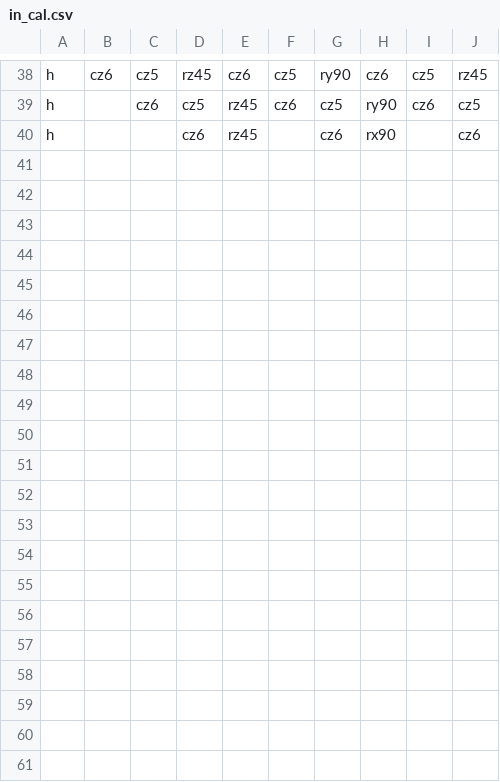
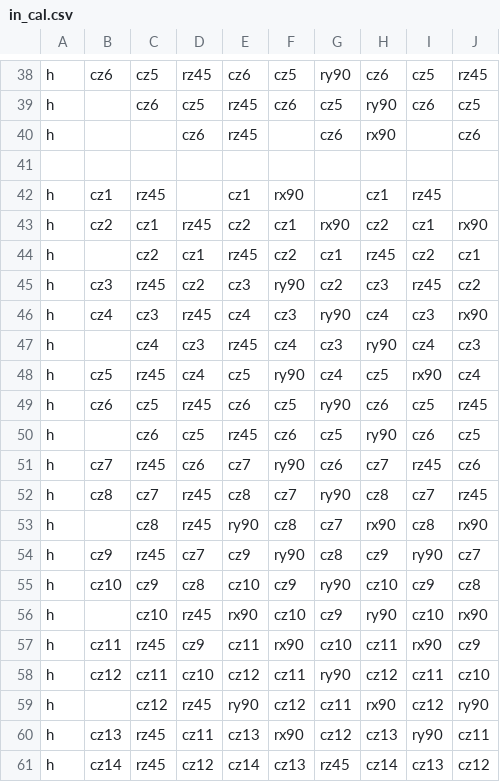
Before and after one commit to zhaouv/gate-calcultions, a CSV file: in_cal.csv, drawn as a sheet; only a part is shown, gaps mark what is left out; the diff names each change by its address in the sheet, - before the commit and + after, or states it on an @@ line.

```diff
--- a/in_cal.csv
+++ b/in_cal.csv
+row 41: (empty)
+row 42: h | cz1 | rz45 |  | cz1 | rx90 |  | cz1 | rz45
+row 43: h | cz2 | cz1 | rz45 | cz2 | cz1 | rx90 | cz2 | cz1 | rx90
+row 44: h |  | cz2 | cz1 | rz45 | cz2 | cz1 | rz45 | cz2 | cz1
+row 45: h | cz3 | rz45 | cz2 | cz3 | ry90 | cz2 | cz3 | rz45 | cz2
+row 46: h | cz4 | cz3 | rz45 | cz4 | cz3 | ry90 | cz4 | cz3 | rx90
+row 47: h |  | cz4 | cz3 | rz45 | cz4 | cz3 | ry90 | cz4 | cz3
+row 48: h | cz5 | rz45 | cz4 | cz5 | ry90 | cz4 | cz5 | rx90 | cz4
+row 49: h | cz6 | cz5 | rz45 | cz6 | cz5 | ry90 | cz6 | cz5 | rz45
+row 50: h |  | cz6 | cz5 | rz45 | cz6 | cz5 | ry90 | cz6 | cz5
+row 51: h | cz7 | rz45 | cz6 | cz7 | ry90 | cz6 | cz7 | rz45 | cz6
+row 52: h | cz8 | cz7 | rz45 | cz8 | cz7 | ry90 | cz8 | cz7 | rz45
+row 53: h |  | cz8 | rz45 | ry90 | cz8 | cz7 | rx90 | cz8 | rx90
+row 54: h | cz9 | rz45 | cz7 | cz9 | ry90 | cz8 | cz9 | ry90 | cz7
+row 55: h | cz10 | cz9 | cz8 | cz10 | cz9 | ry90 | cz10 | cz9 | cz8
+row 56: h |  | cz10 | rz45 | rx90 | cz10 | cz9 | ry90 | cz10 | rx90
+row 57: h | cz11 | rz45 | cz9 | cz11 | rx90 | cz10 | cz11 | rx90 | cz9
+row 58: h | cz12 | cz11 | cz10 | cz12 | cz11 | ry90 | cz12 | cz11 | cz10
+row 59: h |  | cz12 | rz45 | ry90 | cz12 | cz11 | rx90 | cz12 | ry90
+row 60: h | cz13 | rz45 | cz11 | cz13 | rx90 | cz12 | cz13 | ry90 | cz11
+row 61: h | cz14 | rz45 | cz12 | cz14 | cz13 | rz45 | cz14 | cz13 | cz12
```
Also changed, not shown: gateforcal.csv, 3 other files.
